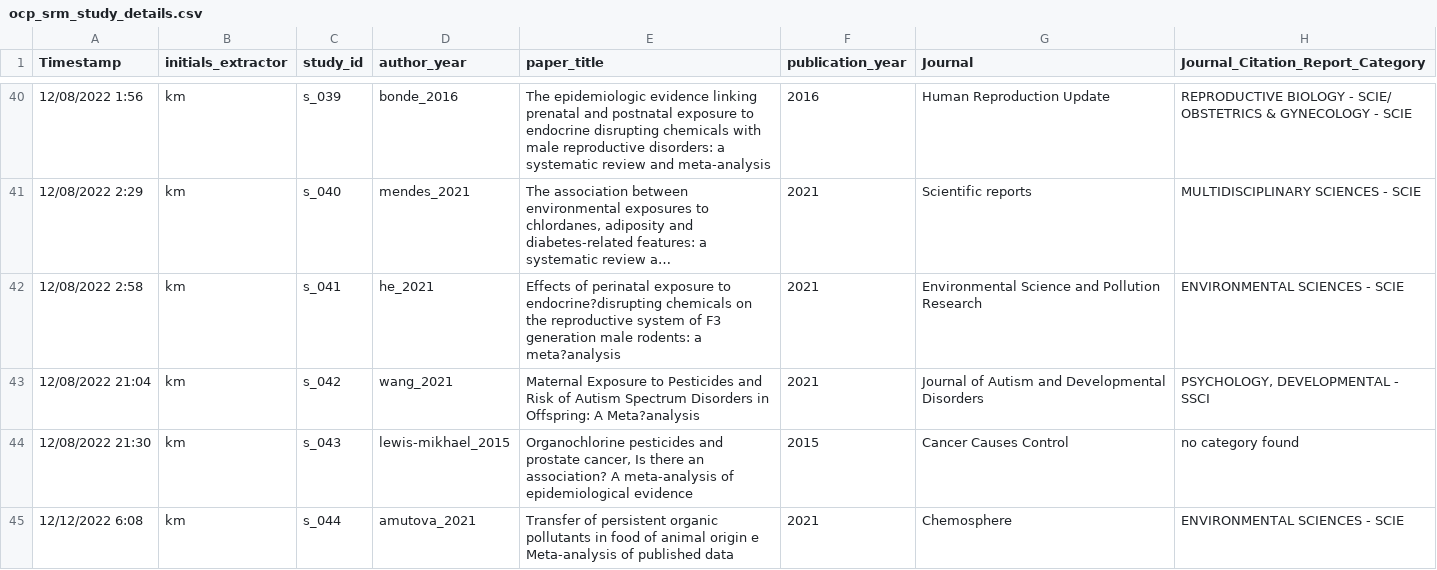
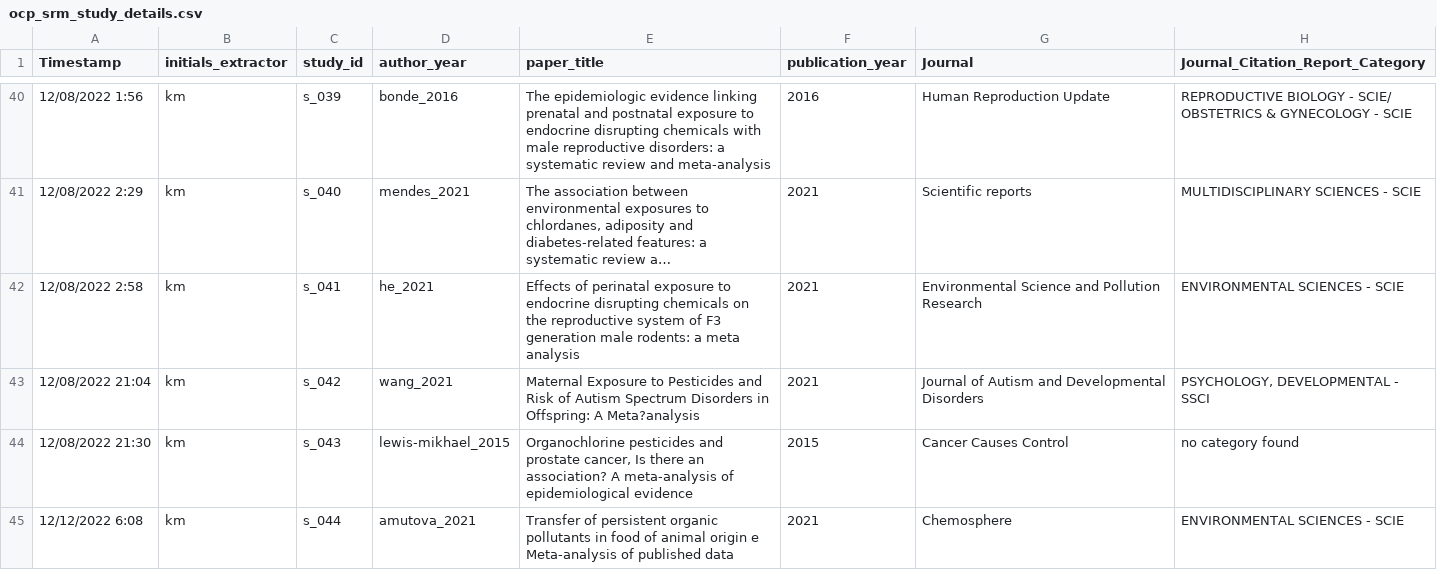
Before and after one commit to KyleMorrison99/organochlorineSRM_analysis, a CSV file: data/ocp_srm_study_details.csv, drawn as a sheet; only a part is shown, gaps mark what is left out; long unchanged cells end in …; the diff names each change by its address in the sheet, - before the commit and + after, or states it on an @@ line.

```diff
--- a/data/ocp_srm_study_details.csv
+++ b/data/ocp_srm_study_details.csv
-E42 (paper_title): …exposure to endocrine?disrupting chemicals on the reproductive system of F3 generation male rodents: a meta?analysis
+E42 (paper_title): …exposure to endocrine disrupting chemicals on the reproductive system of F3 generation male rodents: a meta analysis
```
Also changed, not shown: data/ocp_srm_subject_details.csv, 1 other file.
